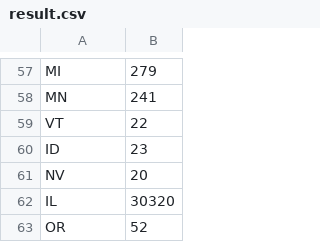
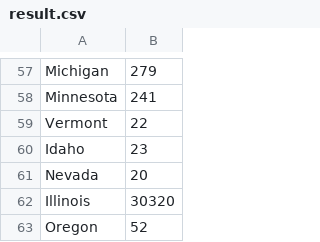
Before and after one commit to cabosanlucas/d3_uiuc_final_project, a CSV file: result.csv, drawn as a sheet; only a part is shown, gaps mark what is left out; the diff covers the shown part only; the diff names each change by its address in the sheet, - before the commit and + after, or states it on an @@ line.

```diff
--- a/result.csv
+++ b/result.csv
-A57: MI
+A57: Michigan
-A58: MN
+A58: Minnesota
-A59: VT
+A59: Vermont
-A60: ID
+A60: Idaho
-A61: NV
+A61: Nevada
-A62: IL
+A62: Illinois
-A63: OR
+A63: Oregon
```
Also changed, not shown: 1 added row, 1 removed row and 52 edited cells elsewhere in this file.
